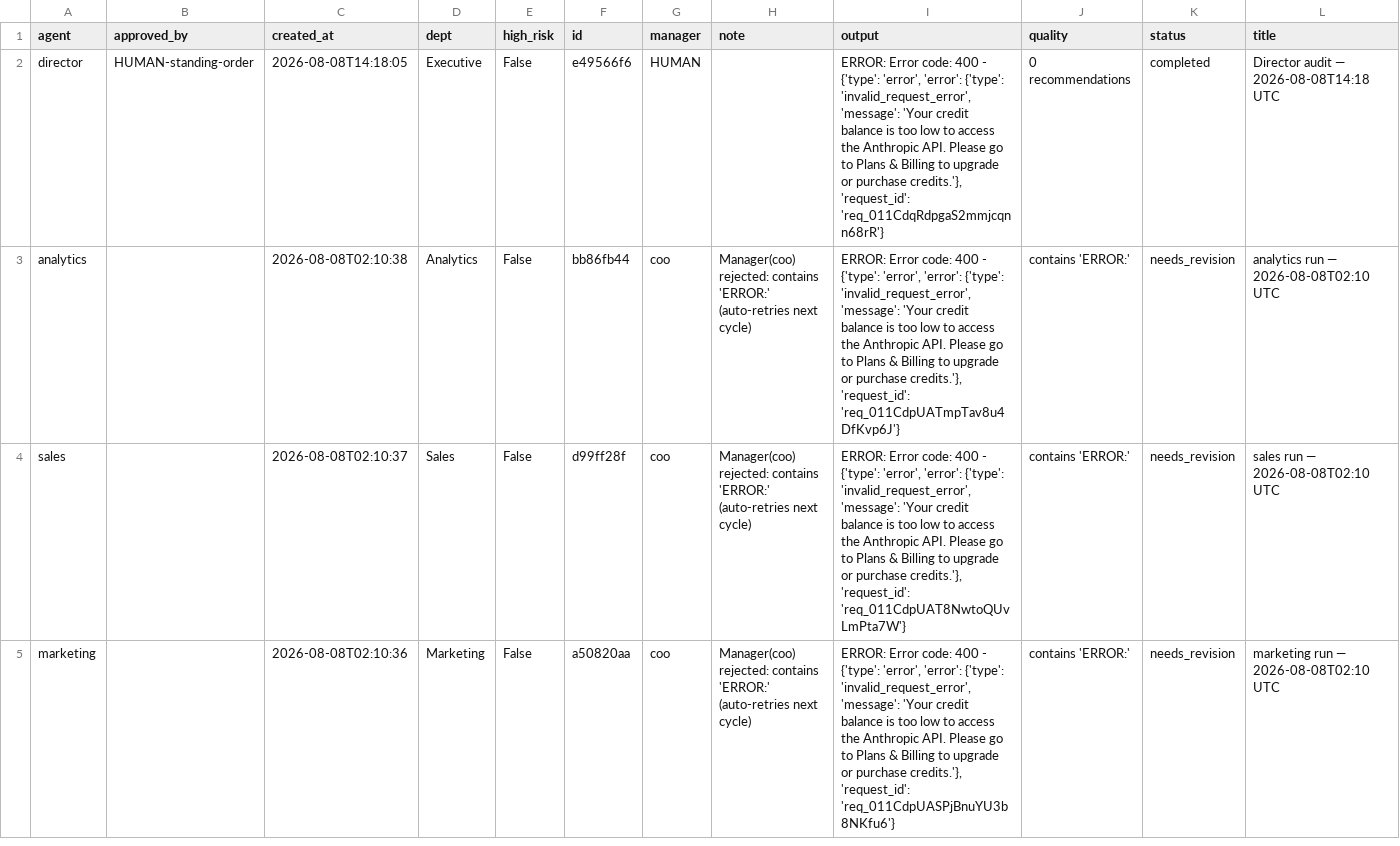
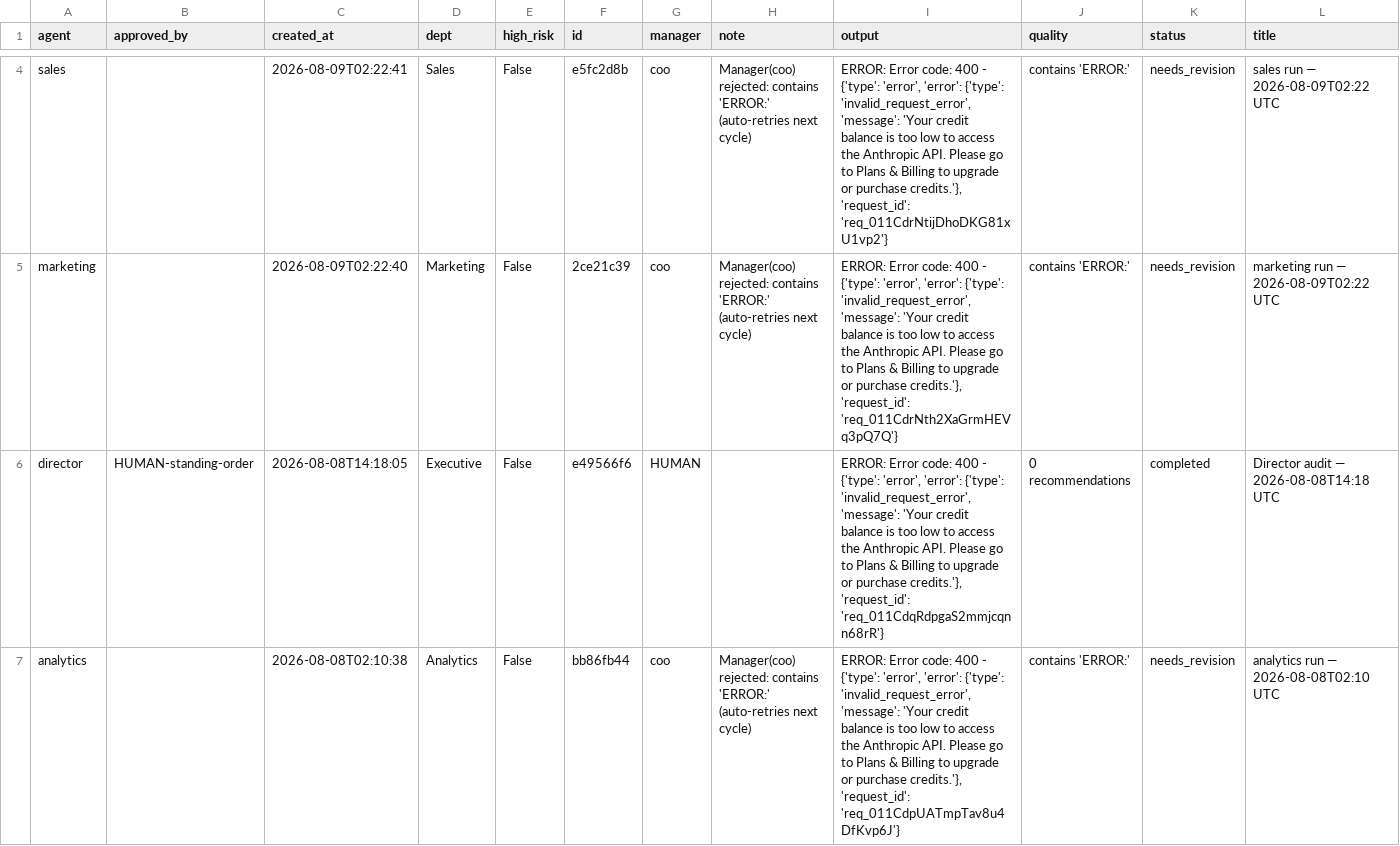
Before and after one commit to jaspalsingh321jsrr-ops/opsrunner-agents, a CSV file: data/exports/tasks.csv, drawn as a sheet; only a part is shown, gaps mark what is left out; the shorter side is filled out with more unchanged rows; rows hold the shown columns only; the diff covers the shown part only; the diff names each change by its address in the sheet, - before the commit and + after, or states it on an @@ line.

```diff
--- a/data/exports/tasks.csv
+++ b/data/exports/tasks.csv
+row 4: sales |  | 2026-08-09T02:22:41 | Sales | False | e5fc2d8b | coo | Manager(coo) rejected: contains 'ERROR:' (auto-retries next cycle) | ERROR: Error code: 400 - {'type': 'error', 'error': {'type': 'invalid_request_error', 'message': 'Your credit balance is too low to access the Anthropic API. Please go to Plans & Billing to upgrade or purchase credits.'}, 'request_id': 'req_011CdrNtijDhoDKG81xU1vp2'} | contains 'ERROR:' | needs_revision | sales run — 2026-08-09T02:22 UTC
+row 5: marketing |  | 2026-08-09T02:22:40 | Marketing | False | 2ce21c39 | coo | Manager(coo) rejected: contains 'ERROR:' (auto-retries next cycle) | ERROR: Error code: 400 - {'type': 'error', 'error': {'type': 'invalid_request_error', 'message': 'Your credit balance is too low to access the Anthropic API. Please go to Plans & Billing to upgrade or purchase credits.'}, 'request_id': 'req_011CdrNth2XaGrmHEVq3pQ7Q'} | contains 'ERROR:' | needs_revision | marketing run — 2026-08-09T02:22 UTC
```
Also changed, not shown: 2 added rows elsewhere in this file, data/exports/analytics_runs.csv, 5 other files.
